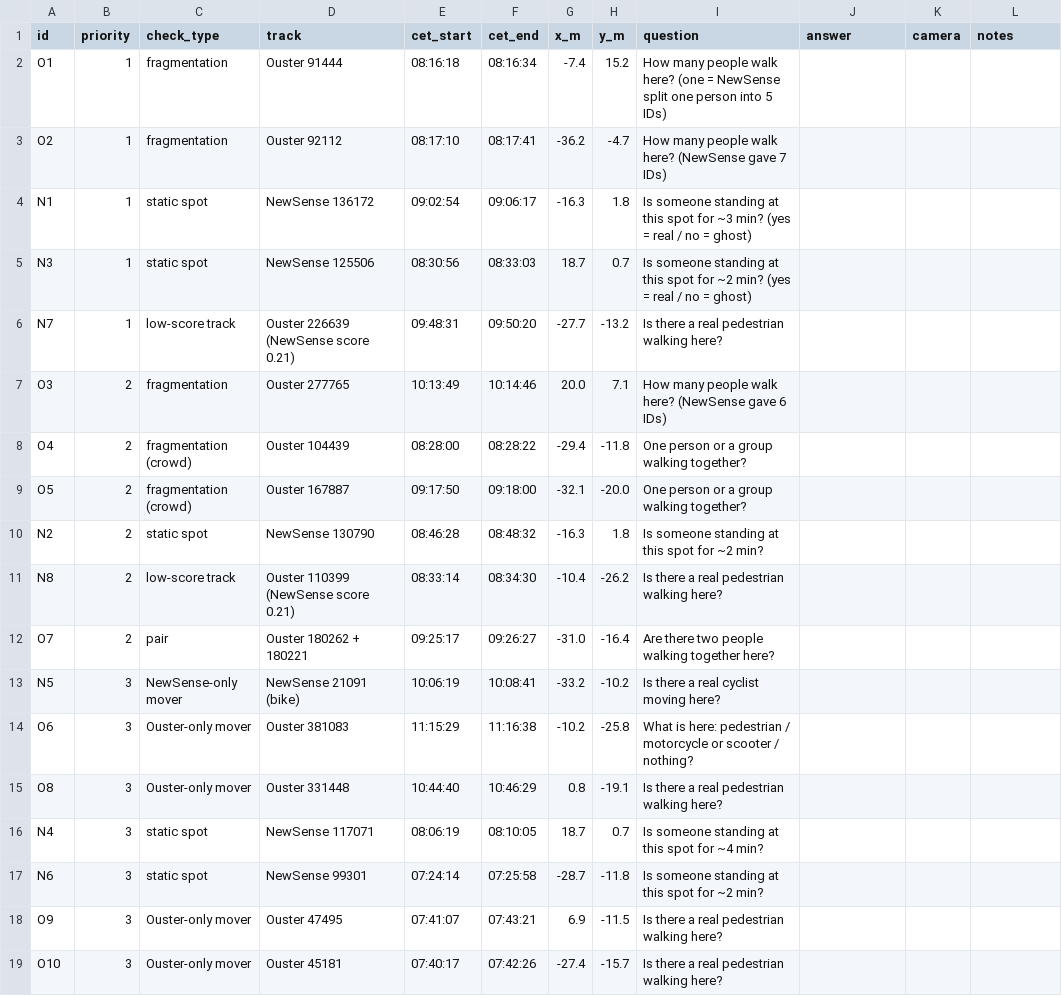
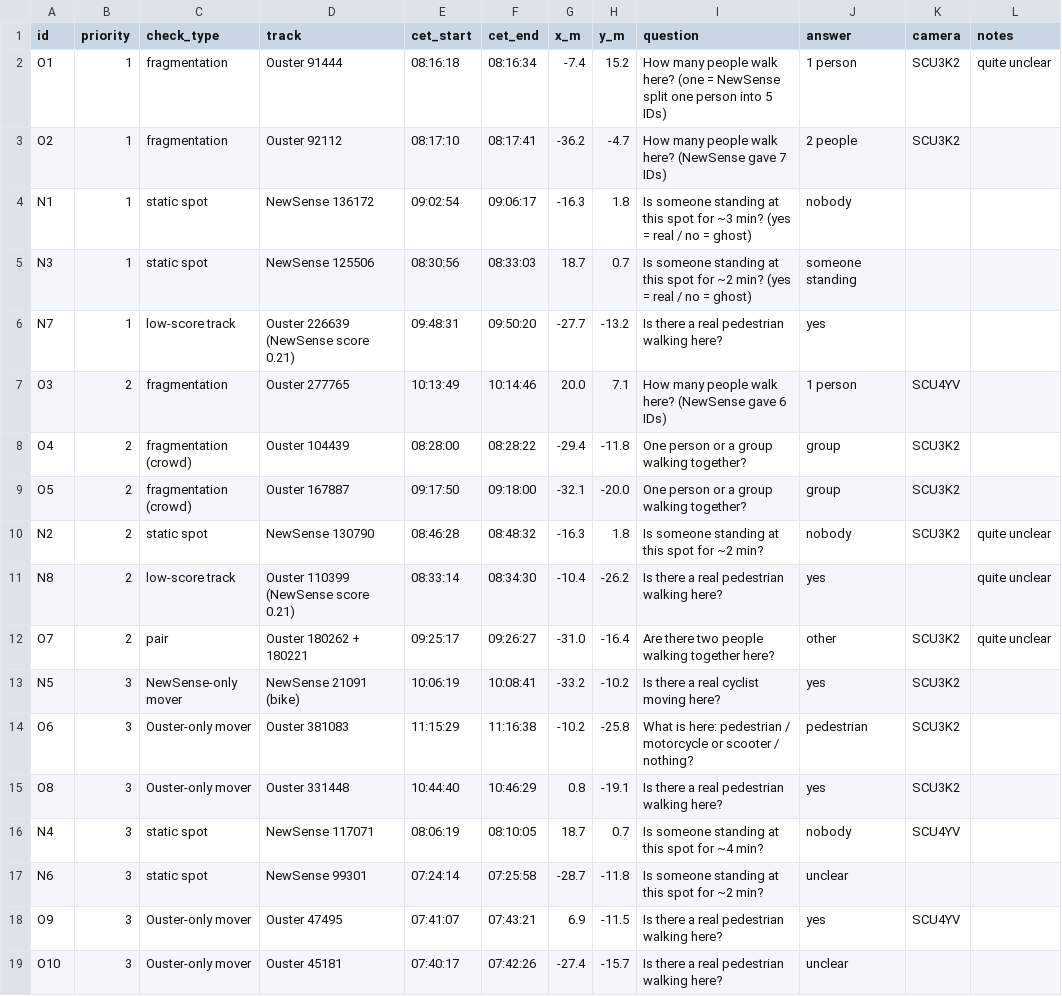
Before and after one commit to arman-nqz/pedestrian-and-cyclists-at-the-intersection-data-science-project, a CSV file: comparingDataFromBothSensors/video_check/results.csv, drawn as a sheet.

```diff
--- a/comparingDataFromBothSensors/video_check/results.csv
+++ b/comparingDataFromBothSensors/video_check/results.csv
@@ -1,19 +1,19 @@
 id,priority,check_type,track,cet_start,cet_end,x_m,y_m,question,answer,camera,notes
-O1,1,fragmentation,Ouster 91444,08:16:18,08:16:34,-7.4,15.2,How many people walk here? (one = NewSense split one person into 5 IDs),,,
-O2,1,fragmentation,Ouster 92112,08:17:10,08:17:41,-36.2,-4.7,How many people walk here? (NewSense gave 7 IDs),,,
-N1,1,static spot,NewSense 136172,09:02:54,09:06:17,-16.3,1.8,Is someone standing at this spot for ~3 min? (yes = real / no = ghost),,,
-N3,1,static spot,NewSense 125506,08:30:56,08:33:03,18.7,0.7,Is someone standing at this spot for ~2 min? (yes = real / no = ghost),,,
-N7,1,low-score track,Ouster 226639 (NewSense score 0.21),09:48:31,09:50:20,-27.7,-13.2,Is there a real pedestrian walking here?,,,
-O3,2,fragmentation,Ouster 277765,10:13:49,10:14:46,20.0,7.1,How many people walk here? (NewSense gave 6 IDs),,,
-O4,2,fragmentation (crowd),Ouster 104439,08:28:00,08:28:22,-29.4,-11.8,One person or a group walking together?,,,
-O5,2,fragmentation (crowd),Ouster 167887,09:17:50,09:18:00,-32.1,-20.0,One person or a group walking together?,,,
-N2,2,static spot,NewSense 130790,08:46:28,08:48:32,-16.3,1.8,Is someone standing at this spot for ~2 min?,,,
-N8,2,low-score track,Ouster 110399 (NewSense score 0.21),08:33:14,08:34:30,-10.4,-26.2,Is there a real pedestrian walking here?,,,
-O7,2,pair,Ouster 180262 + 180221,09:25:17,09:26:27,-31.0,-16.4,Are there two people walking together here?,,,
-N5,3,NewSense-only mover,NewSense 21091 (bike),10:06:19,10:08:41,-33.2,-10.2,Is there a real cyclist moving here?,,,
-O6,3,Ouster-only mover,Ouster 381083,11:15:29,11:16:38,-10.2,-25.8,What is here: pedestrian / motorcycle or scooter / nothing?,,,
-O8,3,Ouster-only mover,Ouster 331448,10:44:40,10:46:29,0.8,-19.1,Is there a real pedestrian walking here?,,,
-N4,3,static spot,NewSense 117071,08:06:19,08:10:05,18.7,0.7,Is someone standing at this spot for ~4 min?,,,
-N6,3,static spot,NewSense 99301,07:24:14,07:25:58,-28.7,-11.8,Is someone standing at this spot for ~2 min?,,,
-O9,3,Ouster-only mover,Ouster 47495,07:41:07,07:43:21,6.9,-11.5,Is there a real pedestrian walking here?,,,
-O10,3,Ouster-only mover,Ouster 45181,07:40:17,07:42:26,-27.4,-15.7,Is there a real pedestrian walking here?,,,
+O1,1,fragmentation,Ouster 91444,08:16:18,08:16:34,-7.4,15.2,How many people walk here? (one = NewSense split one person into 5 IDs),1 person,SCU3K2,quite unclear
+O2,1,fragmentation,Ouster 92112,08:17:10,08:17:41,-36.2,-4.7,How many people walk here? (NewSense gave 7 IDs),2 people,SCU3K2,
+N1,1,static spot,NewSense 136172,09:02:54,09:06:17,-16.3,1.8,Is someone standing at this spot for ~3 min? (yes = real / no = ghost),nobody,,
+N3,1,static spot,NewSense 125506,08:30:56,08:33:03,18.7,0.7,Is someone standing at this spot for ~2 min? (yes = real / no = ghost),someone standing,,
+N7,1,low-score track,Ouster 226639 (NewSense score 0.21),09:48:31,09:50:20,-27.7,-13.2,Is there a real pedestrian walking here?,yes,,
+O3,2,fragmentation,Ouster 277765,10:13:49,10:14:46,20.0,7.1,How many people walk here? (NewSense gave 6 IDs),1 person,SCU4YV,
+O4,2,fragmentation (crowd),Ouster 104439,08:28:00,08:28:22,-29.4,-11.8,One person or a group walking together?,group,SCU3K2,
+O5,2,fragmentation (crowd),Ouster 167887,09:17:50,09:18:00,-32.1,-20.0,One person or a group walking together?,group,SCU3K2,
+N2,2,static spot,NewSense 130790,08:46:28,08:48:32,-16.3,1.8,Is someone standing at this spot for ~2 min?,nobody,SCU3K2,quite unclear
+N8,2,low-score track,Ouster 110399 (NewSense score 0.21),08:33:14,08:34:30,-10.4,-26.2,Is there a real pedestrian walking here?,yes,,quite unclear
+O7,2,pair,Ouster 180262 + 180221,09:25:17,09:26:27,-31.0,-16.4,Are there two people walking together here?,other,SCU3K2,quite unclear
+N5,3,NewSense-only mover,NewSense 21091 (bike),10:06:19,10:08:41,-33.2,-10.2,Is there a real cyclist moving here?,yes,SCU3K2,
+O6,3,Ouster-only mover,Ouster 381083,11:15:29,11:16:38,-10.2,-25.8,What is here: pedestrian / motorcycle or scooter / nothing?,pedestrian,SCU3K2,
+O8,3,Ouster-only mover,Ouster 331448,10:44:40,10:46:29,0.8,-19.1,Is there a real pedestrian walking here?,yes,SCU3K2,
+N4,3,static spot,NewSense 117071,08:06:19,08:10:05,18.7,0.7,Is someone standing at this spot for ~4 min?,nobody,SCU4YV,
+N6,3,static spot,NewSense 99301,07:24:14,07:25:58,-28.7,-11.8,Is someone standing at this spot for ~2 min?,unclear,,
+O9,3,Ouster-only mover,Ouster 47495,07:41:07,07:43:21,6.9,-11.5,Is there a real pedestrian walking here?,yes,SCU4YV,
+O10,3,Ouster-only mover,Ouster 45181,07:40:17,07:42:26,-27.4,-15.7,Is there a real pedestrian walking here?,unclear,,
```
Also changed, not shown: 24 other files.
